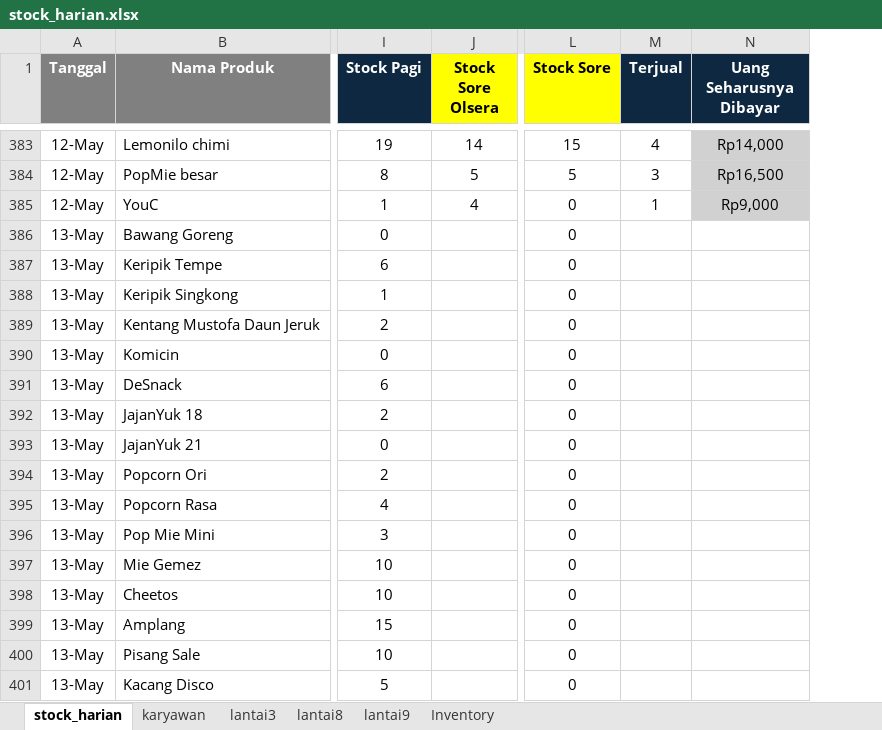
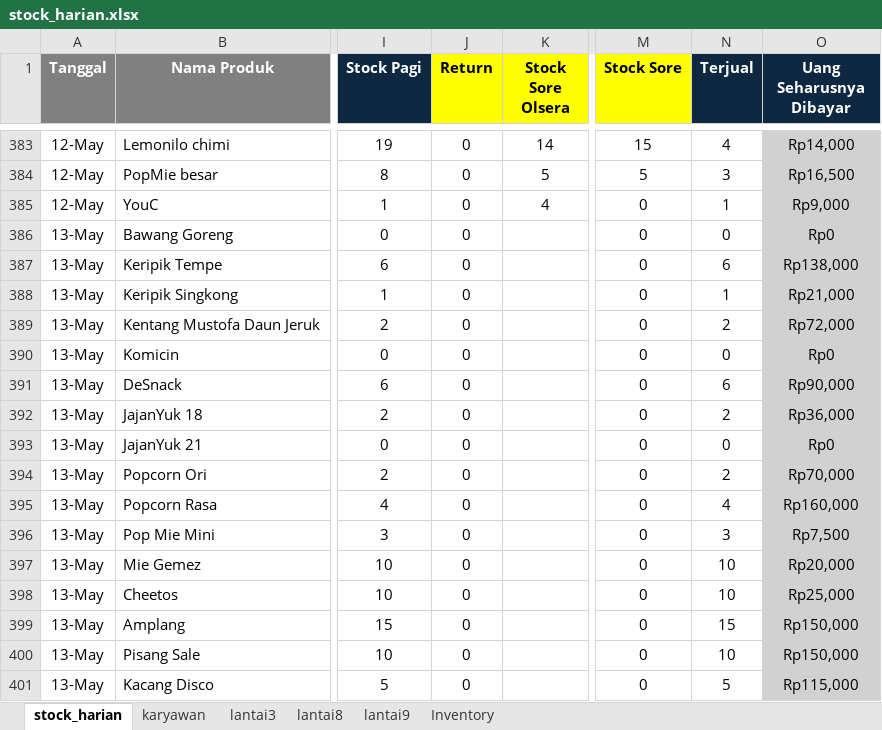
Before and after one commit to andi-arch1/WarungFifgroup, an Excel workbook: data/stock_harian.xlsx, sheet stock_harian, drawn as a sheet; only a part is shown, gaps mark what is left out; values as stored, in another font and other column widths than the file's, no borders; addresses are those after the commit; the diff covers the shown part only; the diff names each change by its address in the sheet, - before the commit and + after, or states it on an @@ line.

Commit message:
Add files via upload

```diff
--- a/data/stock_harian.xlsx (sheet stock_harian)
+++ b/data/stock_harian.xlsx (sheet stock_harian)
+column J (Return), rows 383-401: all 0
-N386 (Terjual): (empty)
+N386 (Terjual): 0
-O386 (Uang Seharusnya Dibayar): (empty)
+O386 (Uang Seharusnya Dibayar): Rp0
-O386:O401 fill: none
+O386:O401 fill: #D1D1D1
-N387 (Terjual): (empty)
+N387 (Terjual): 6
-O387 (Uang Seharusnya Dibayar): (empty)
+O387 (Uang Seharusnya Dibayar): Rp138,000
-N388 (Terjual): (empty)
+N388 (Terjual): 1
-O388 (Uang Seharusnya Dibayar): (empty)
+O388 (Uang Seharusnya Dibayar): Rp21,000
-N389 (Terjual): (empty)
+N389 (Terjual): 2
-O389 (Uang Seharusnya Dibayar): (empty)
+O389 (Uang Seharusnya Dibayar): Rp72,000
-N390 (Terjual): (empty)
+N390 (Terjual): 0
-O390 (Uang Seharusnya Dibayar): (empty)
+O390 (Uang Seharusnya Dibayar): Rp0
-N391 (Terjual): (empty)
+N391 (Terjual): 6
-O391 (Uang Seharusnya Dibayar): (empty)
+O391 (Uang Seharusnya Dibayar): Rp90,000
-N392 (Terjual): (empty)
+N392 (Terjual): 2
-O392 (Uang Seharusnya Dibayar): (empty)
+O392 (Uang Seharusnya Dibayar): Rp36,000
-N393 (Terjual): (empty)
+N393 (Terjual): 0
-O393 (Uang Seharusnya Dibayar): (empty)
+O393 (Uang Seharusnya Dibayar): Rp0
-N394 (Terjual): (empty)
+N394 (Terjual): 2
-O394 (Uang Seharusnya Dibayar): (empty)
+O394 (Uang Seharusnya Dibayar): Rp70,000
-N395 (Terjual): (empty)
+N395 (Terjual): 4
-O395 (Uang Seharusnya Dibayar): (empty)
+O395 (Uang Seharusnya Dibayar): Rp160,000
-N396 (Terjual): (empty)
+N396 (Terjual): 3
-O396 (Uang Seharusnya Dibayar): (empty)
+O396 (Uang Seharusnya Dibayar): Rp7,500
-N397:N398 (Terjual): (empty)
+N397:N398 (Terjual): 10
-O397 (Uang Seharusnya Dibayar): (empty)
+O397 (Uang Seharusnya Dibayar): Rp20,000
-O398 (Uang Seharusnya Dibayar): (empty)
+O398 (Uang Seharusnya Dibayar): Rp25,000
-N399 (Terjual): (empty)
+N399 (Terjual): 15
-O399:O400 (Uang Seharusnya Dibayar): (empty)
+O399:O400 (Uang Seharusnya Dibayar): Rp150,000
-N400 (Terjual): (empty)
+N400 (Terjual): 10
-N401 (Terjual): (empty)
+N401 (Terjual): 5
-O401 (Uang Seharusnya Dibayar): (empty)
+O401 (Uang Seharusnya Dibayar): Rp115,000
```
Also changed, not shown: 94 edited cells and cell formats elsewhere in this sheet, sheet Inventory, formulas that keep their value.
